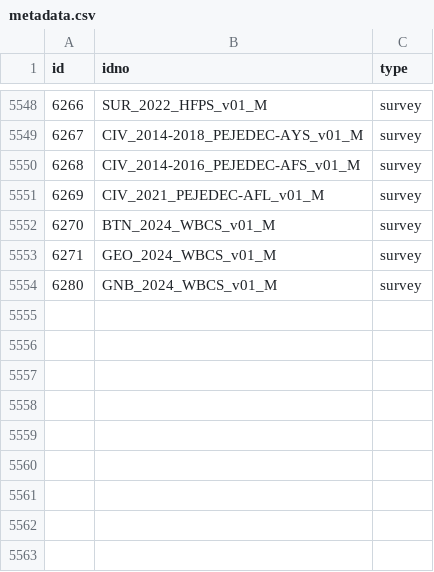
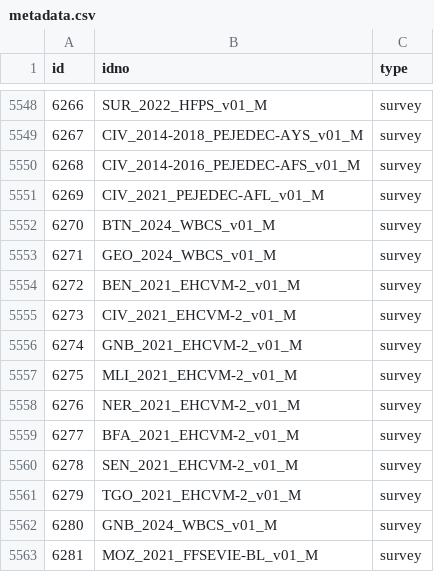
Before and after one commit to worldbank/mdl_collector, a CSV file: data/world_bank/metadata.csv, drawn as a sheet; only a part is shown, gaps mark what is left out; the diff names each change by its address in the sheet, - before the commit and + after, or states it on an @@ line.

```diff
--- a/data/world_bank/metadata.csv
+++ b/data/world_bank/metadata.csv
+row 5554: 6272 | BEN_2021_EHCVM-2_v01_M | survey
+row 5555: 6273 | CIV_2021_EHCVM-2_v01_M | survey
+row 5556: 6274 | GNB_2021_EHCVM-2_v01_M | survey
+row 5557: 6275 | MLI_2021_EHCVM-2_v01_M | survey
+row 5558: 6276 | NER_2021_EHCVM-2_v01_M | survey
+row 5559: 6277 | BFA_2021_EHCVM-2_v01_M | survey
+row 5560: 6278 | SEN_2021_EHCVM-2_v01_M | survey
+row 5561: 6279 | TGO_2021_EHCVM-2_v01_M | survey
+row 5563: 6281 | MOZ_2021_FFSEVIE-BL_v01_M | survey
```
Also changed, not shown: 1 other file.
